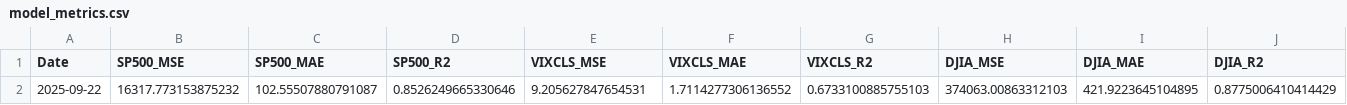
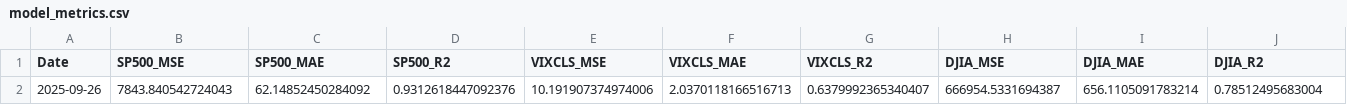
Before and after one commit to jbeells/LSTM, a CSV file: data/output/model_metrics.csv, drawn as a sheet; only a part is shown; removed rows and columns are numbered as before the commit, all else as after; rows hold the shown columns only; the diff names each change by its address in the sheet, - before the commit and + after, or states it on an @@ line.

```diff
--- a/data/output/model_metrics.csv
+++ b/data/output/model_metrics.csv
-row 2: 2025-09-22 | 16317.773153875232 | 102.55507880791087 | 0.8526249665330646 | 9.205627847654531 | 1.7114277306136552 | 0.6733100885755103 | 374063.00863312103 | 421.9223645104895 | 0.8775006410414429
+row 2: 2025-09-26 | 7843.840542724043 | 62.14852450284092 | 0.9312618447092376 | 10.191907374974006 | 2.0370118166516713 | 0.6379992365340407 | 666954.5331694387 | 656.1105091783214 | 0.78512495683004
```
Also changed, not shown: data/output/forecasted_data.csv, data/output/model_history.csv, 4 other files.
